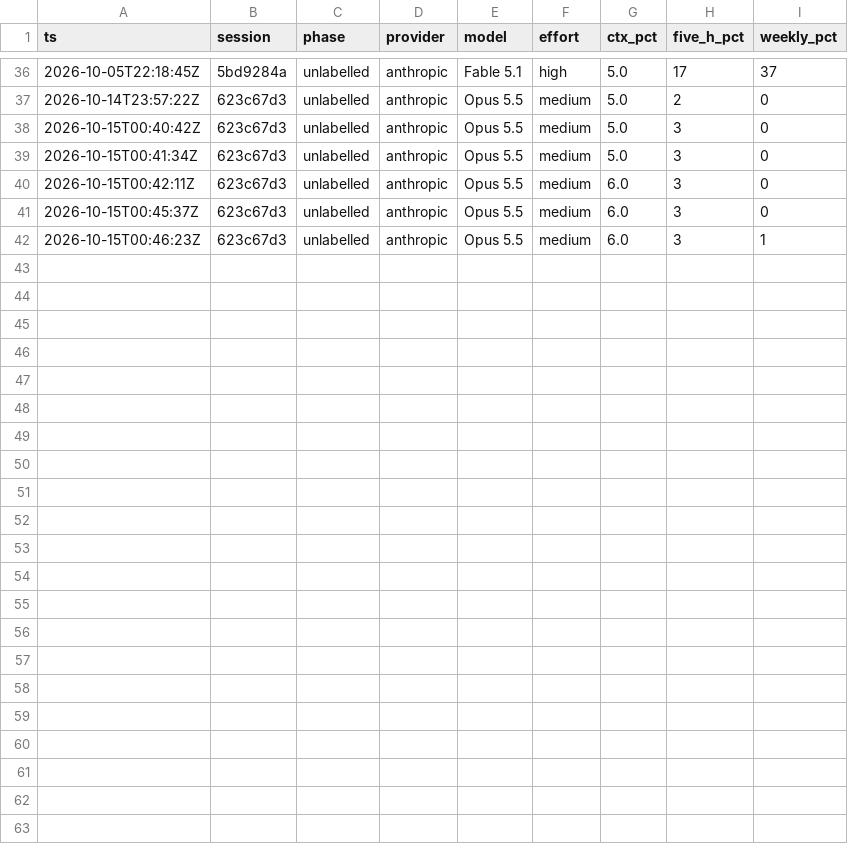
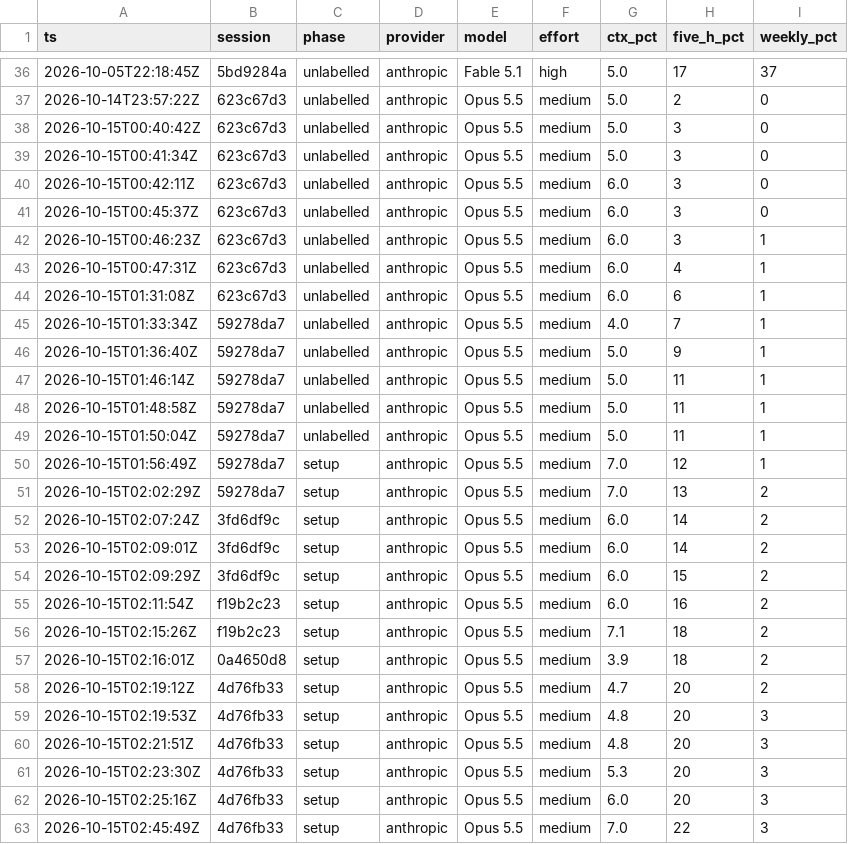
Before and after one commit to RafaelFrias1/iphs400-mp2-cms, a CSV file: notes/usage-ledger.csv, drawn as a sheet; only a part is shown, gaps mark what is left out; the diff names each change by its address in the sheet, - before the commit and + after, or states it on an @@ line.

```diff
--- a/notes/usage-ledger.csv
+++ b/notes/usage-ledger.csv
+row 43: 2026-10-15T00:47:31Z | 623c67d3 | unlabelled | anthropic | Opus 5.5 | medium | 6.0 | 4 | 1
+row 44: 2026-10-15T01:31:08Z | 623c67d3 | unlabelled | anthropic | Opus 5.5 | medium | 6.0 | 6 | 1
+row 45: 2026-10-15T01:33:34Z | 59278da7 | unlabelled | anthropic | Opus 5.5 | medium | 4.0 | 7 | 1
+row 46: 2026-10-15T01:36:40Z | 59278da7 | unlabelled | anthropic | Opus 5.5 | medium | 5.0 | 9 | 1
+row 47: 2026-10-15T01:46:14Z | 59278da7 | unlabelled | anthropic | Opus 5.5 | medium | 5.0 | 11 | 1
+row 48: 2026-10-15T01:48:58Z | 59278da7 | unlabelled | anthropic | Opus 5.5 | medium | 5.0 | 11 | 1
+row 49: 2026-10-15T01:50:04Z | 59278da7 | unlabelled | anthropic | Opus 5.5 | medium | 5.0 | 11 | 1
+row 50: 2026-10-15T01:56:49Z | 59278da7 | setup | anthropic | Opus 5.5 | medium | 7.0 | 12 | 1
+row 51: 2026-10-15T02:02:29Z | 59278da7 | setup | anthropic | Opus 5.5 | medium | 7.0 | 13 | 2
+row 52: 2026-10-15T02:07:24Z | 3fd6df9c | setup | anthropic | Opus 5.5 | medium | 6.0 | 14 | 2
+row 53: 2026-10-15T02:09:01Z | 3fd6df9c | setup | anthropic | Opus 5.5 | medium | 6.0 | 14 | 2
+row 54: 2026-10-15T02:09:29Z | 3fd6df9c | setup | anthropic | Opus 5.5 | medium | 6.0 | 15 | 2
+row 55: 2026-10-15T02:11:54Z | f19b2c23 | setup | anthropic | Opus 5.5 | medium | 6.0 | 16 | 2
+row 56: 2026-10-15T02:15:26Z | f19b2c23 | setup | anthropic | Opus 5.5 | medium | 7.1 | 18 | 2
+row 57: 2026-10-15T02:16:01Z | 0a4650d8 | setup | anthropic | Opus 5.5 | medium | 3.9 | 18 | 2
+row 58: 2026-10-15T02:19:12Z | 4d76fb33 | setup | anthropic | Opus 5.5 | medium | 4.7 | 20 | 2
+row 59: 2026-10-15T02:19:53Z | 4d76fb33 | setup | anthropic | Opus 5.5 | medium | 4.8 | 20 | 3
+row 60: 2026-10-15T02:21:51Z | 4d76fb33 | setup | anthropic | Opus 5.5 | medium | 4.8 | 20 | 3
+row 61: 2026-10-15T02:23:30Z | 4d76fb33 | setup | anthropic | Opus 5.5 | medium | 5.3 | 20 | 3
+row 62: 2026-10-15T02:25:16Z | 4d76fb33 | setup | anthropic | Opus 5.5 | medium | 6.0 | 20 | 3
+row 63: 2026-10-15T02:45:49Z | 4d76fb33 | setup | anthropic | Opus 5.5 | medium | 7.0 | 22 | 3
```
Also changed, not shown: 2 other files.
